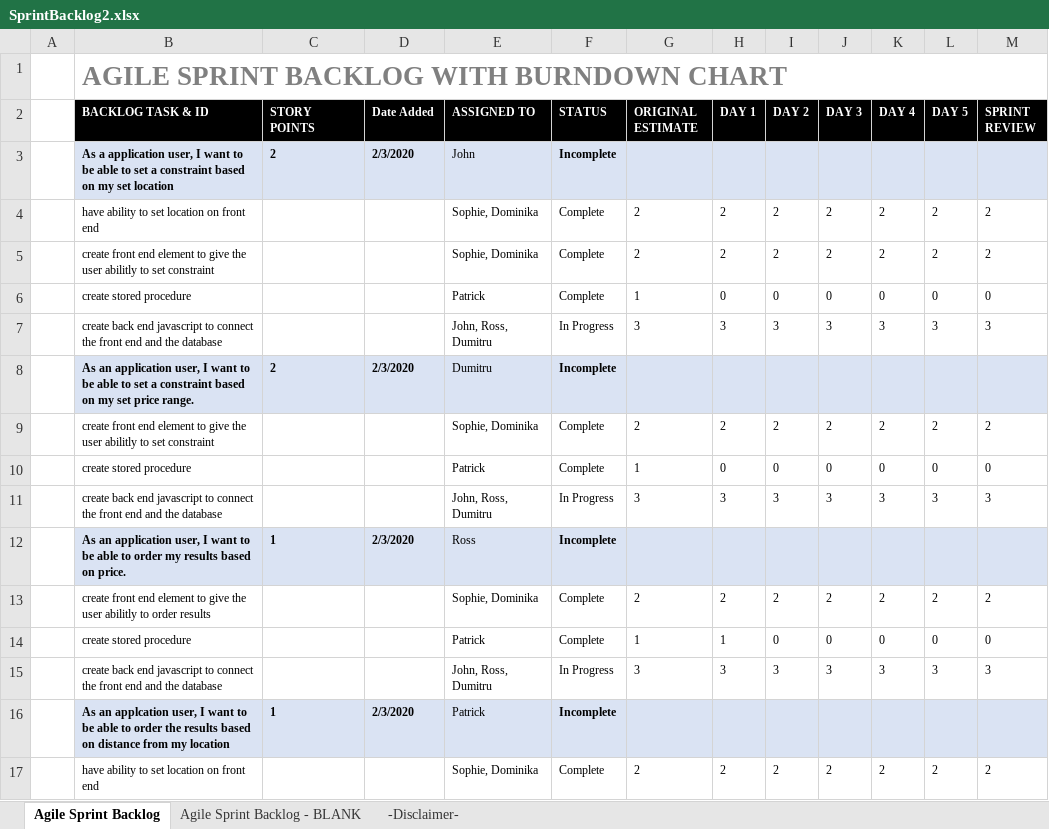
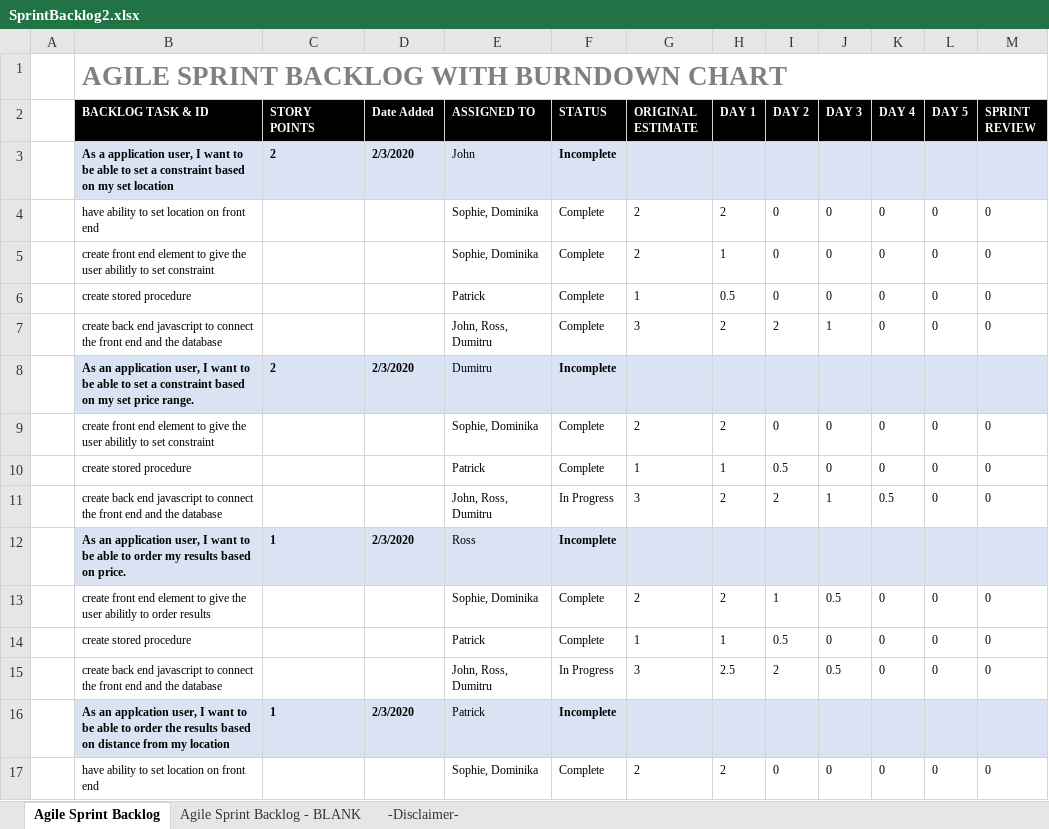
Before and after one commit to JamesTiberiusKirk/team5agile, an Excel workbook: Sprint_2/Sprint_Backlog/SprintBacklog2.xlsx, sheet Agile Sprint Backlog, drawn as a sheet; only a part is shown; values as stored, in another font and other column widths than the file's, no borders; charts and pictures not drawn; removed rows and columns are numbered as before the commit, all else as after; the diff covers the shown part only; the diff names each change by its address in the sheet, - before the commit and + after, or states it on an @@ line.

Commit message:
updated sprint backlog
07/02

```diff
--- a/Sprint_2/Sprint_Backlog/SprintBacklog2.xlsx (sheet Agile Sprint Backlog)
+++ b/Sprint_2/Sprint_Backlog/SprintBacklog2.xlsx (sheet Agile Sprint Backlog)
-I4 (DAY 2): 2
+I4 (DAY 2): 0
-J4 (DAY 3): 2
+J4 (DAY 3): 0
-K4 (DAY 4): 2
+K4 (DAY 4): 0
-L4 (DAY 5): 2
+L4 (DAY 5): 0
-M4 (SPRINT REVIEW): 2
+M4 (SPRINT REVIEW): 0
-row 5:  | create front end element to give the user abilitly to set constraint |  |  | Sophie, Dominika | Complete | 2 | 2 | 2 | 2 | 2 | 2 | 2
+row 5:  | create front end element to give the user abilitly to set constraint |  |  | Sophie, Dominika | Complete | 2 | 1 | 0 | 0 | 0 | 0 | 0
-H6 (DAY 1): 0
+H6 (DAY 1): 0.5
-row 7:  | create back end javascript to connect the front end and the database |  |  | John, Ross, Dumitru | In Progress | 3 | 3 | 3 | 3 | 3 | 3 | 3
+row 7:  | create back end javascript to connect the front end and the database |  |  | John, Ross, Dumitru | Complete | 3 | 2 | 2 | 1 | 0 | 0 | 0
-I9 (DAY 2): 2
+I9 (DAY 2): 0
-J9 (DAY 3): 2
+J9 (DAY 3): 0
-K9 (DAY 4): 2
+K9 (DAY 4): 0
-L9 (DAY 5): 2
+L9 (DAY 5): 0
-M9 (SPRINT REVIEW): 2
+M9 (SPRINT REVIEW): 0
-H10 (DAY 1): 0
+H10 (DAY 1): 1
-I10 (DAY 2): 0
+I10 (DAY 2): 0.5
-row 11:  | create back end javascript to connect the front end and the database |  |  | John, Ross, Dumitru | In Progress | 3 | 3 | 3 | 3 | 3 | 3 | 3
+row 11:  | create back end javascript to connect the front end and the database |  |  | John, Ross, Dumitru | In Progress | 3 | 2 | 2 | 1 | 0.5 | 0 | 0
-I13 (DAY 2): 2
+I13 (DAY 2): 1
-J13 (DAY 3): 2
+J13 (DAY 3): 0.5
-K13 (DAY 4): 2
+K13 (DAY 4): 0
-L13 (DAY 5): 2
+L13 (DAY 5): 0
-M13 (SPRINT REVIEW): 2
+M13 (SPRINT REVIEW): 0
-I14 (DAY 2): 0
+I14 (DAY 2): 0.5
-row 15:  | create back end javascript to connect the front end and the database |  |  | John, Ross, Dumitru | In Progress | 3 | 3 | 3 | 3 | 3 | 3 | 3
+row 15:  | create back end javascript to connect the front end and the database |  |  | John, Ross, Dumitru | In Progress | 3 | 2.5 | 2 | 0.5 | 0 | 0 | 0
-I17 (DAY 2): 2
+I17 (DAY 2): 0
-J17 (DAY 3): 2
+J17 (DAY 3): 0
-K17 (DAY 4): 2
+K17 (DAY 4): 0
-L17 (DAY 5): 2
+L17 (DAY 5): 0
-M17 (SPRINT REVIEW): 2
+M17 (SPRINT REVIEW): 0
```
Also changed, not shown: 2 added rows, 16 removed rows and 19 edited cells elsewhere in this sheet, charts or pictures.
